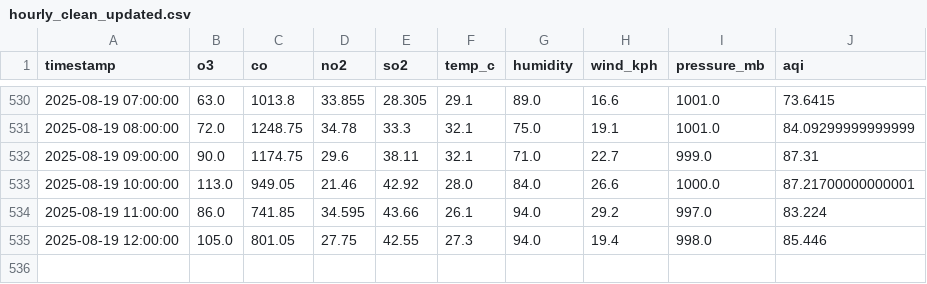
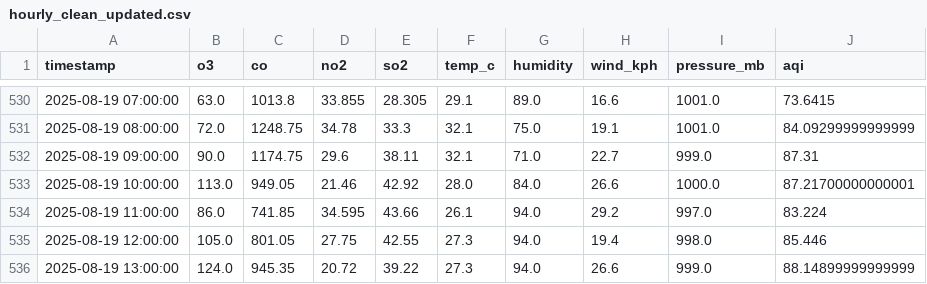
Before and after one commit to Ravihakhan21/pearls-aqi-predictor, a CSV file: data/hourly_clean_updated.csv, drawn as a sheet; only a part is shown, gaps mark what is left out; the diff names each change by its address in the sheet, - before the commit and + after, or states it on an @@ line.

```diff
--- a/data/hourly_clean_updated.csv
+++ b/data/hourly_clean_updated.csv
+row 536: 2025-08-19 13:00:00 | 124.0 | 945.35 | 20.72 | 39.22 | 27.3 | 94.0 | 26.6 | 999.0 | 88.14899999999999
```
Also changed, not shown: data/predictions_72h.csv.
